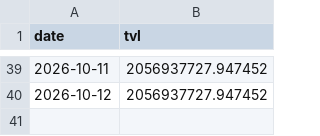
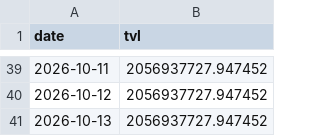
Before and after one commit to Emmmawo/trading_data_track, a CSV file: data/processed/rwa_top_bsc-usyc-0x8d0fa2.csv, drawn as a sheet; only a part is shown, gaps mark what is left out.

```diff
--- a/data/processed/rwa_top_bsc-usyc-0x8d0fa2.csv
+++ b/data/processed/rwa_top_bsc-usyc-0x8d0fa2.csv
@@ -40 +40,2 @@ date,tvl
 2026-10-12,2056937727.947452
+2026-10-13,2056937727.947452
```
Also changed, not shown: data/processed/rwa_top_ethereum-paxg-0x458048.csv, data/processed/rwa_top_ethereum-usdy-0x96f6ef.csv, 16 other files.
